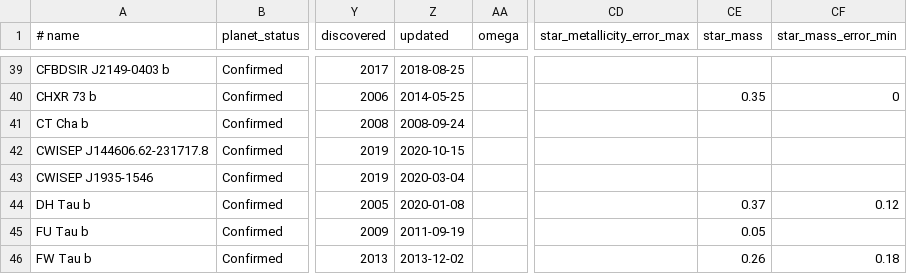
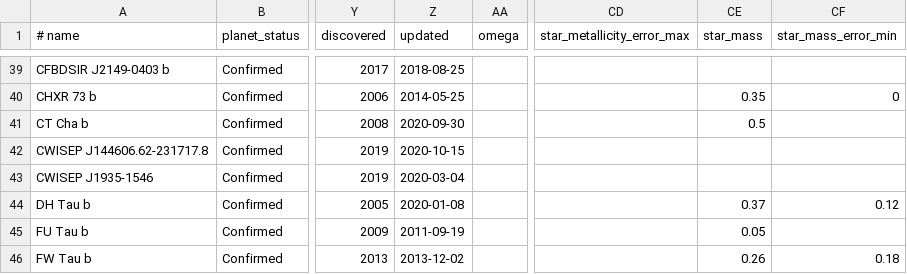
Before and after one commit to LaRodet/CatalogImaging, a CSV file: catalog_imaging_custom.csv, drawn as a sheet; only a part is shown, gaps mark what is left out; the diff names each change by its address in the sheet, - before the commit and + after, or states it on an @@ line.

Commit message:
Update CT Cha b mass estimate from spectral type

```diff
--- a/catalog_imaging_custom.csv
+++ b/catalog_imaging_custom.csv
-Z41 (updated): 2008-09-24
+Z41 (updated): 2020-09-30
-CE41 (star_mass): (empty)
+CE41 (star_mass): 0.5
```
